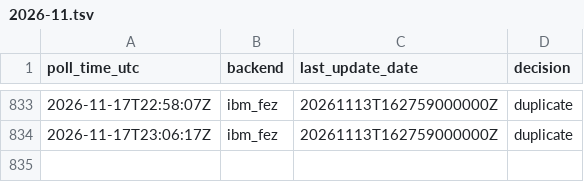
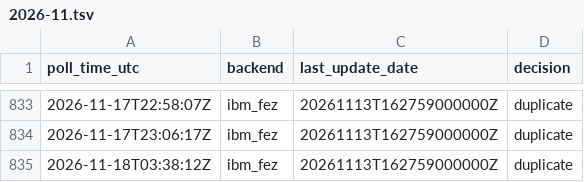
Before and after one commit to SuperconducTED/superconducted-noise-engine, a TSV file: ledger/2026-11.tsv, drawn as a sheet; only a part is shown, gaps mark what is left out; the diff names each change by its address in the sheet, - before the commit and + after, or states it on an @@ line.

```diff
--- a/ledger/2026-11.tsv
+++ b/ledger/2026-11.tsv
+row 835: 2026-11-18T03:38:12Z | ibm_fez | 20261113T162759000000Z | duplicate
```
